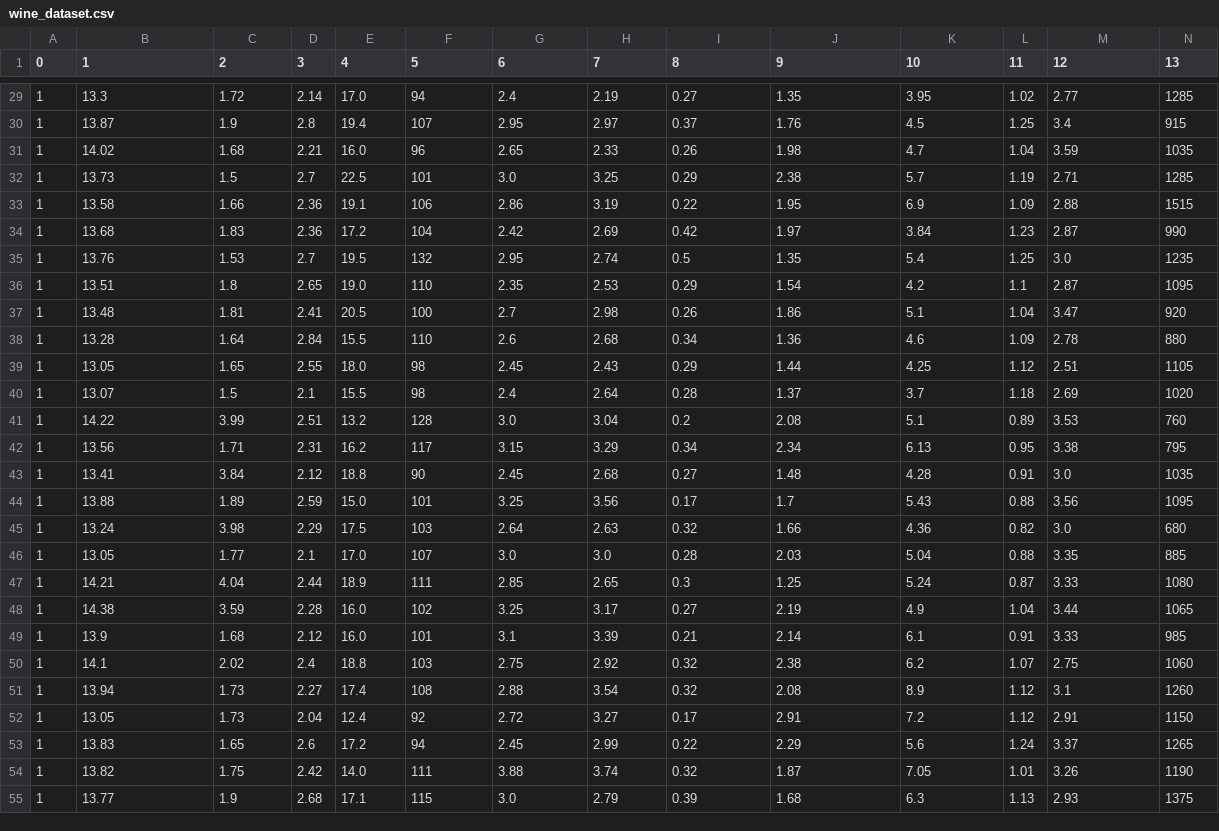
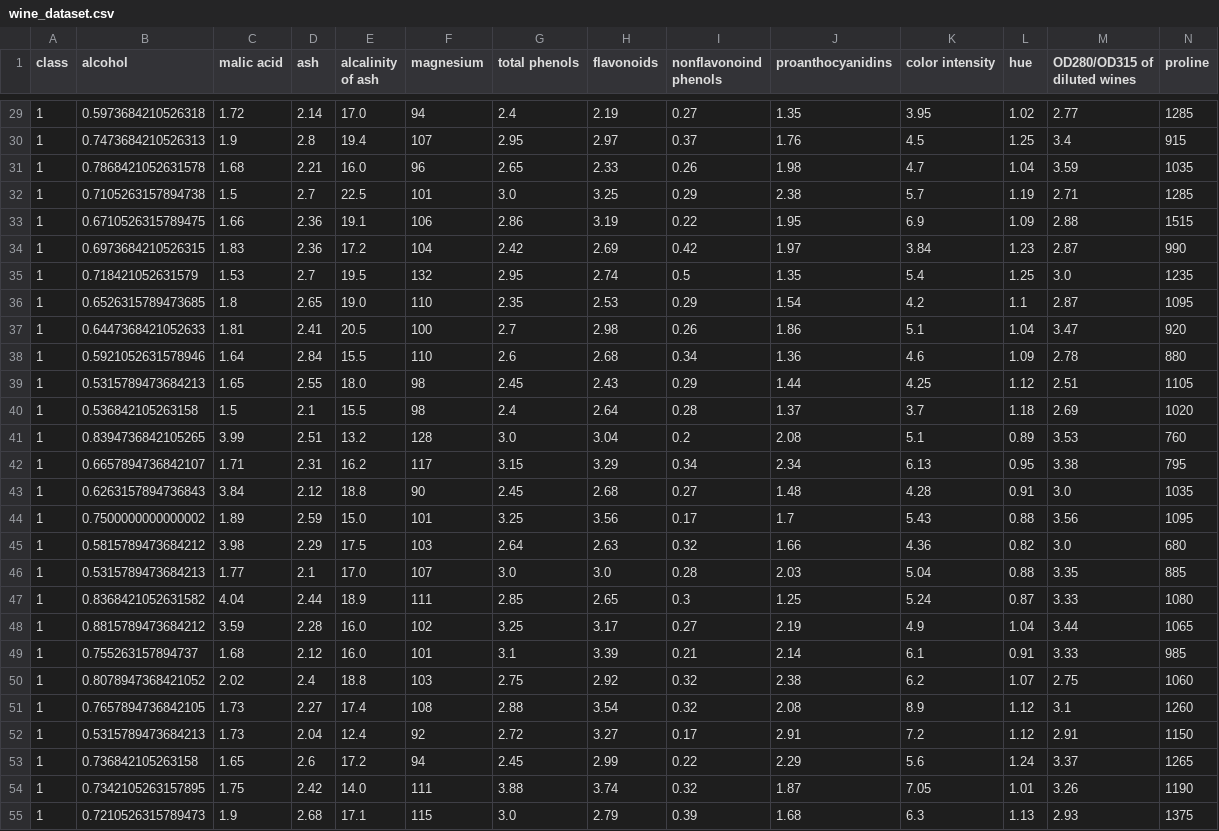
Before and after one commit to EstebanDeLaVegaLang/DICD408-DELAVEGA, a CSV file: wine_dataset.csv, drawn as a sheet; only a part is shown, gaps mark what is left out; the diff covers the shown part only.

Commit message:
Normalizing "alcohol"

```diff
--- a/wine_dataset.csv
+++ b/wine_dataset.csv
@@ -1 +1 @@
-0,1,2,3,4,5,6,7,8,9,10,11,12,13
+class,alcohol,malic acid,ash,alcalinity of ash,magnesium,total phenols,flavonoids,nonflavonoind phenols,proanthocyanidins,color intensity,hue,OD280/OD315 of diluted wines,proline
@@ -29,27 +29,27 @@
-1,13.3,1.72,2.14,17.0,94,2.4,2.19,0.27,1.35,3.95,1.02,2.77,1285
-1,13.87,1.9,2.8,19.4,107,2.95,2.97,0.37,1.76,4.5,1.25,3.4,915
-1,14.02,1.68,2.21,16.0,96,2.65,2.33,0.26,1.98,4.7,1.04,3.59,1035
-1,13.73,1.5,2.7,22.5,101,3.0,3.25,0.29,2.38,5.7,1.19,2.71,1285
-1,13.58,1.66,2.36,19.1,106,2.86,3.19,0.22,1.95,6.9,1.09,2.88,1515
-1,13.68,1.83,2.36,17.2,104,2.42,2.69,0.42,1.97,3.84,1.23,2.87,990
-1,13.76,1.53,2.7,19.5,132,2.95,2.74,0.5,1.35,5.4,1.25,3.0,1235
-1,13.51,1.8,2.65,19.0,110,2.35,2.53,0.29,1.54,4.2,1.1,2.87,1095
-1,13.48,1.81,2.41,20.5,100,2.7,2.98,0.26,1.86,5.1,1.04,3.47,920
-1,13.28,1.64,2.84,15.5,110,2.6,2.68,0.34,1.36,4.6,1.09,2.78,880
-1,13.05,1.65,2.55,18.0,98,2.45,2.43,0.29,1.44,4.25,1.12,2.51,1105
-1,13.07,1.5,2.1,15.5,98,2.4,2.64,0.28,1.37,3.7,1.18,2.69,1020
-1,14.22,3.99,2.51,13.2,128,3.0,3.04,0.2,2.08,5.1,0.89,3.53,760
-1,13.56,1.71,2.31,16.2,117,3.15,3.29,0.34,2.34,6.13,0.95,3.38,795
-1,13.41,3.84,2.12,18.8,90,2.45,2.68,0.27,1.48,4.28,0.91,3.0,1035
-1,13.88,1.89,2.59,15.0,101,3.25,3.56,0.17,1.7,5.43,0.88,3.56,1095
-1,13.24,3.98,2.29,17.5,103,2.64,2.63,0.32,1.66,4.36,0.82,3.0,680
-1,13.05,1.77,2.1,17.0,107,3.0,3.0,0.28,2.03,5.04,0.88,3.35,885
-1,14.21,4.04,2.44,18.9,111,2.85,2.65,0.3,1.25,5.24,0.87,3.33,1080
-1,14.38,3.59,2.28,16.0,102,3.25,3.17,0.27,2.19,4.9,1.04,3.44,1065
-1,13.9,1.68,2.12,16.0,101,3.1,3.39,0.21,2.14,6.1,0.91,3.33,985
-1,14.1,2.02,2.4,18.8,103,2.75,2.92,0.32,2.38,6.2,1.07,2.75,1060
-1,13.94,1.73,2.27,17.4,108,2.88,3.54,0.32,2.08,8.9,1.12,3.1,1260
-1,13.05,1.73,2.04,12.4,92,2.72,3.27,0.17,2.91,7.2,1.12,2.91,1150
-1,13.83,1.65,2.6,17.2,94,2.45,2.99,0.22,2.29,5.6,1.24,3.37,1265
-1,13.82,1.75,2.42,14.0,111,3.88,3.74,0.32,1.87,7.05,1.01,3.26,1190
-1,13.77,1.9,2.68,17.1,115,3.0,2.79,0.39,1.68,6.3,1.13,2.93,1375
+1,0.5973684210526318,1.72,2.14,17.0,94,2.4,2.19,0.27,1.35,3.95,1.02,2.77,1285
+1,0.7473684210526313,1.9,2.8,19.4,107,2.95,2.97,0.37,1.76,4.5,1.25,3.4,915
+1,0.7868421052631578,1.68,2.21,16.0,96,2.65,2.33,0.26,1.98,4.7,1.04,3.59,1035
+1,0.7105263157894738,1.5,2.7,22.5,101,3.0,3.25,0.29,2.38,5.7,1.19,2.71,1285
+1,0.6710526315789475,1.66,2.36,19.1,106,2.86,3.19,0.22,1.95,6.9,1.09,2.88,1515
+1,0.6973684210526315,1.83,2.36,17.2,104,2.42,2.69,0.42,1.97,3.84,1.23,2.87,990
+1,0.718421052631579,1.53,2.7,19.5,132,2.95,2.74,0.5,1.35,5.4,1.25,3.0,1235
+1,0.6526315789473685,1.8,2.65,19.0,110,2.35,2.53,0.29,1.54,4.2,1.1,2.87,1095
+1,0.6447368421052633,1.81,2.41,20.5,100,2.7,2.98,0.26,1.86,5.1,1.04,3.47,920
+1,0.5921052631578946,1.64,2.84,15.5,110,2.6,2.68,0.34,1.36,4.6,1.09,2.78,880
+1,0.5315789473684213,1.65,2.55,18.0,98,2.45,2.43,0.29,1.44,4.25,1.12,2.51,1105
+1,0.536842105263158,1.5,2.1,15.5,98,2.4,2.64,0.28,1.37,3.7,1.18,2.69,1020
+1,0.8394736842105265,3.99,2.51,13.2,128,3.0,3.04,0.2,2.08,5.1,0.89,3.53,760
+1,0.6657894736842107,1.71,2.31,16.2,117,3.15,3.29,0.34,2.34,6.13,0.95,3.38,795
+1,0.6263157894736843,3.84,2.12,18.8,90,2.45,2.68,0.27,1.48,4.28,0.91,3.0,1035
+1,0.7500000000000002,1.89,2.59,15.0,101,3.25,3.56,0.17,1.7,5.43,0.88,3.56,1095
+1,0.5815789473684212,3.98,2.29,17.5,103,2.64,2.63,0.32,1.66,4.36,0.82,3.0,680
+1,0.5315789473684213,1.77,2.1,17.0,107,3.0,3.0,0.28,2.03,5.04,0.88,3.35,885
+1,0.8368421052631582,4.04,2.44,18.9,111,2.85,2.65,0.3,1.25,5.24,0.87,3.33,1080
+1,0.8815789473684212,3.59,2.28,16.0,102,3.25,3.17,0.27,2.19,4.9,1.04,3.44,1065
+1,0.755263157894737,1.68,2.12,16.0,101,3.1,3.39,0.21,2.14,6.1,0.91,3.33,985
+1,0.8078947368421052,2.02,2.4,18.8,103,2.75,2.92,0.32,2.38,6.2,1.07,2.75,1060
+1,0.7657894736842105,1.73,2.27,17.4,108,2.88,3.54,0.32,2.08,8.9,1.12,3.1,1260
+1,0.5315789473684213,1.73,2.04,12.4,92,2.72,3.27,0.17,2.91,7.2,1.12,2.91,1150
+1,0.736842105263158,1.65,2.6,17.2,94,2.45,2.99,0.22,2.29,5.6,1.24,3.37,1265
+1,0.7342105263157895,1.75,2.42,14.0,111,3.88,3.74,0.32,1.87,7.05,1.01,3.26,1190
+1,0.7210526315789473,1.9,2.68,17.1,115,3.0,2.79,0.39,1.68,6.3,1.13,2.93,1375
```
Also changed, not shown: 151 edited cells elsewhere in this file, 3 other files.
